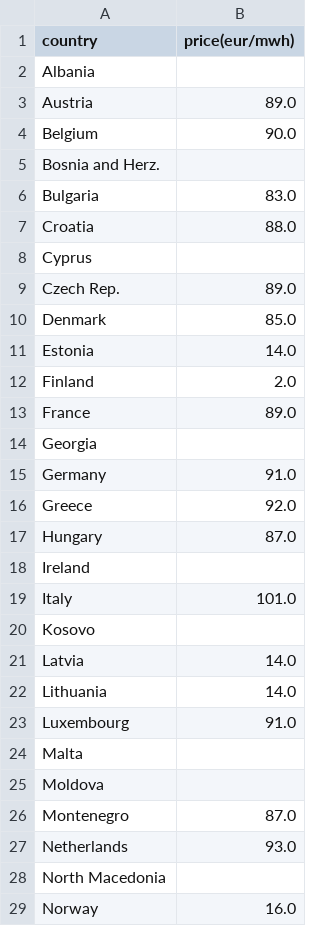
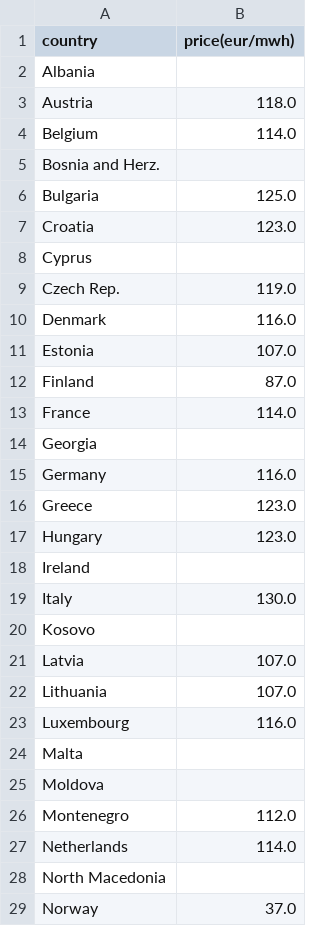
Before and after one commit to laurabejder/european_energy_prices, a CSV file: data/today_price_long.csv, drawn as a sheet; only a part is shown; the diff covers the shown part only.

```diff
--- a/data/today_price_long.csv
+++ b/data/today_price_long.csv
@@ -2,28 +2,28 @@ country,price(eur/mwh)
 Albania,
-Austria,89.0
-Belgium,90.0
+Austria,118.0
+Belgium,114.0
 Bosnia and Herz.,
-Bulgaria,83.0
-Croatia,88.0
+Bulgaria,125.0
+Croatia,123.0
 Cyprus,
-Czech Rep.,89.0
-Denmark,85.0
-Estonia,14.0
-Finland,2.0
-France,89.0
+Czech Rep.,119.0
+Denmark,116.0
+Estonia,107.0
+Finland,87.0
+France,114.0
 Georgia,
-Germany,91.0
-Greece,92.0
-Hungary,87.0
+Germany,116.0
+Greece,123.0
+Hungary,123.0
 Ireland,
-Italy,101.0
+Italy,130.0
 Kosovo,
-Latvia,14.0
-Lithuania,14.0
-Luxembourg,91.0
+Latvia,107.0
+Lithuania,107.0
+Luxembourg,116.0
 Malta,
 Moldova,
-Montenegro,87.0
-Netherlands,93.0
+Montenegro,112.0
+Netherlands,114.0
 North Macedonia,
-Norway,16.0
+Norway,37.0
```
Also changed, not shown: 9 edited cells elsewhere in this file, data/europaenergy_today.csv, data/price_wide.csv, 3 other files.
